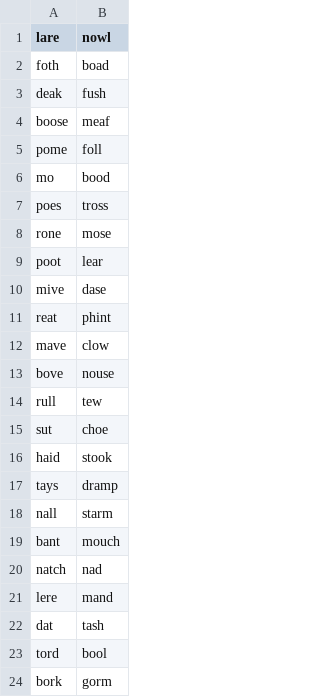
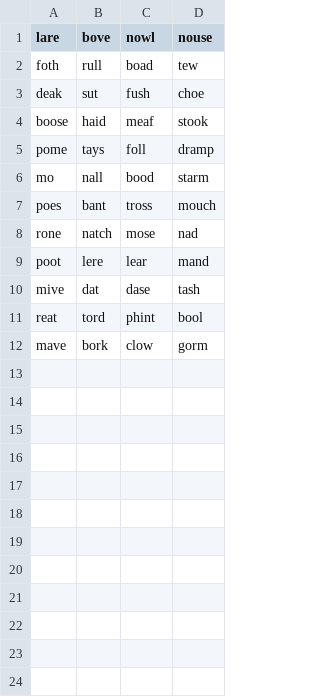
Before and after one commit to MCooperBorkenhagen/dissertation, a CSV file: paper/data/exp_words_plaut_etal_1996_nonwords.csv, drawn as a sheet; removed rows and columns are numbered as before the commit, all else as after; the diff names each change by its address in the sheet, - before the commit and + after, or states it on an @@ line.

```diff
--- a/paper/data/exp_words_plaut_etal_1996_nonwords.csv
+++ b/paper/data/exp_words_plaut_etal_1996_nonwords.csv
+column B (bove), rows 2-12: rull | sut | haid | tays | nall | bant | natch | lere | dat | tord | bork
+column D (nouse), rows 2-12: tew | choe | stook | dramp | starm | mouch | nad | mand | tash | bool | gorm
-row 13: bove | nouse
-row 14: rull | tew
-row 15: sut | choe
-row 16: haid | stook
-row 17: tays | dramp
-row 18: nall | starm
-row 19: bant | mouch
-row 20: natch | nad
-row 21: lere | mand
-row 22: dat | tash
-row 23: tord | bool
-row 24: bork | gorm
```
Also changed, not shown: 7 other files.
